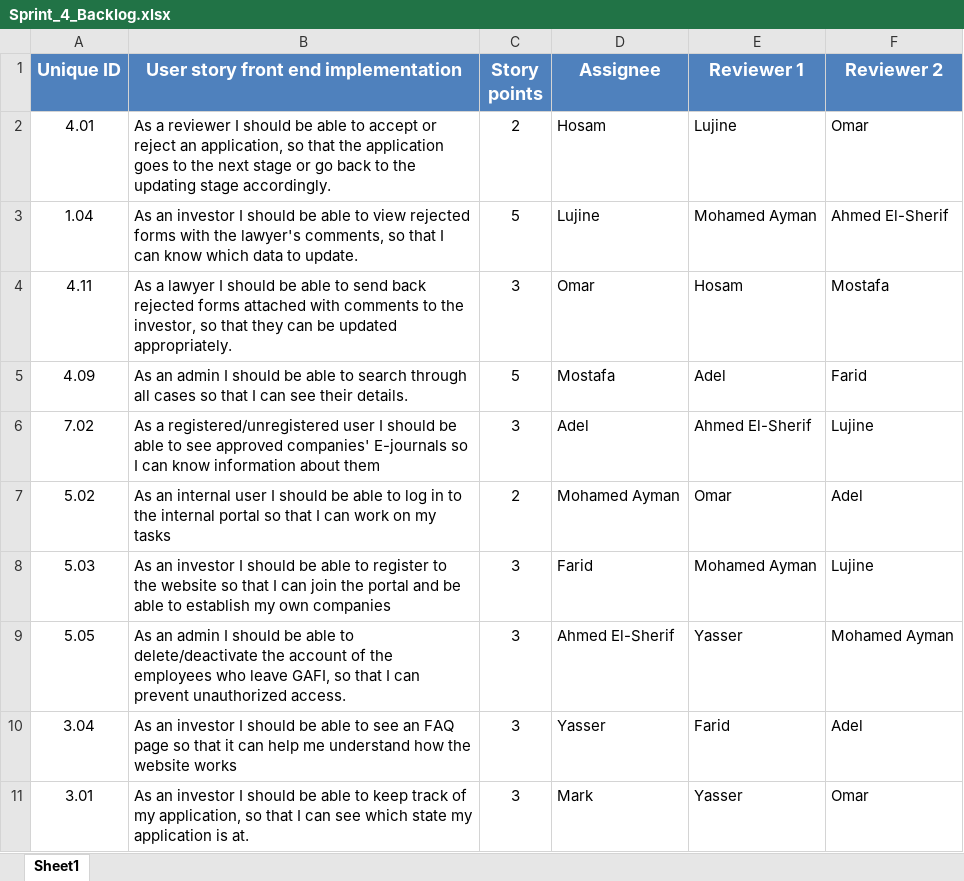
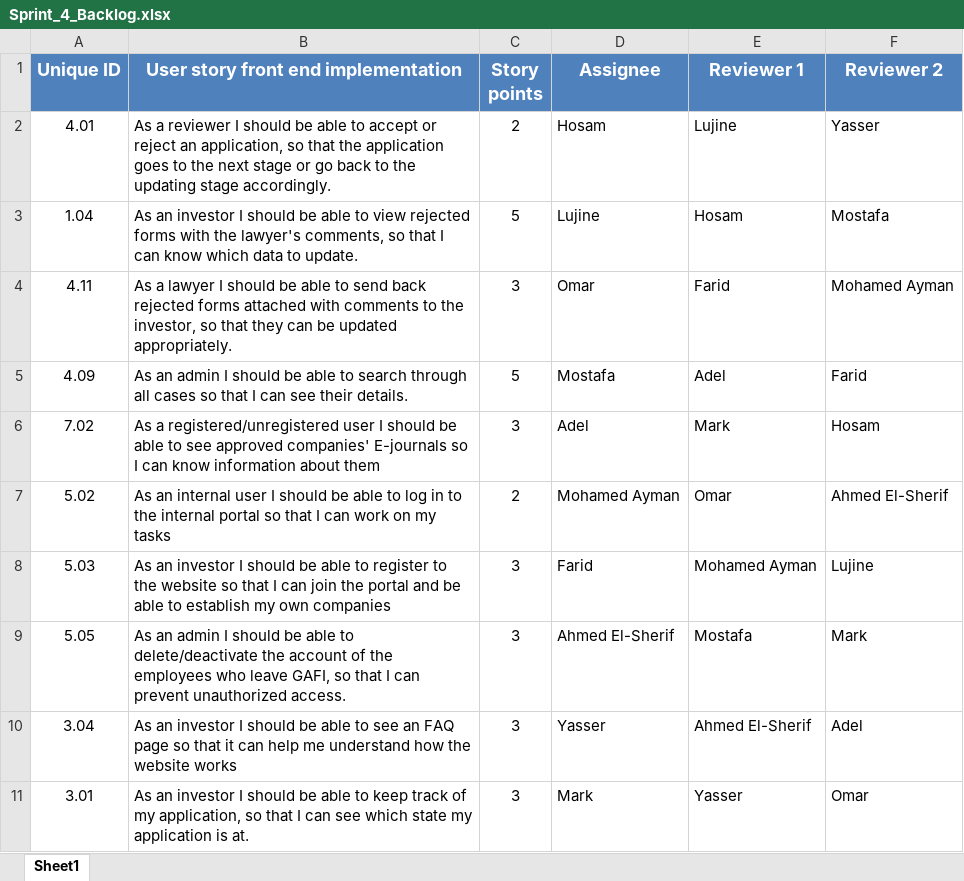
Before and after one commit to SE-GUC/NP-COMPLETE, an Excel workbook: Sprint_4_Backlog.xlsx, sheet Sheet1, drawn as a sheet; values as stored, in another font and other column widths than the file's, no borders; charts and pictures not drawn; the diff names each change by its address in the sheet, - before the commit and + after, or states it on an @@ line.

Commit message:
modified sprint 4 backlog

```diff
--- a/Sprint_4_Backlog.xlsx (sheet Sheet1)
+++ b/Sprint_4_Backlog.xlsx (sheet Sheet1)
-F2 (Reviewer 2): Omar
+F2 (Reviewer 2): Yasser
-E3 (Reviewer 1): Mohamed Ayman
+E3 (Reviewer 1): Hosam
-F3 (Reviewer 2): Ahmed El-Sherif
+F3 (Reviewer 2): Mostafa
-E4 (Reviewer 1): Hosam
+E4 (Reviewer 1): Farid
-F4 (Reviewer 2): Mostafa
+F4 (Reviewer 2): Mohamed Ayman
-E6 (Reviewer 1): Ahmed El-Sherif
+E6 (Reviewer 1): Mark
-F6 (Reviewer 2): Lujine
+F6 (Reviewer 2): Hosam
-F7 (Reviewer 2): Adel
+F7 (Reviewer 2): Ahmed El-Sherif
-E9 (Reviewer 1): Yasser
+E9 (Reviewer 1): Mostafa
-F9 (Reviewer 2): Mohamed Ayman
+F9 (Reviewer 2): Mark
-E10 (Reviewer 1): Farid
+E10 (Reviewer 1): Ahmed El-Sherif
```
